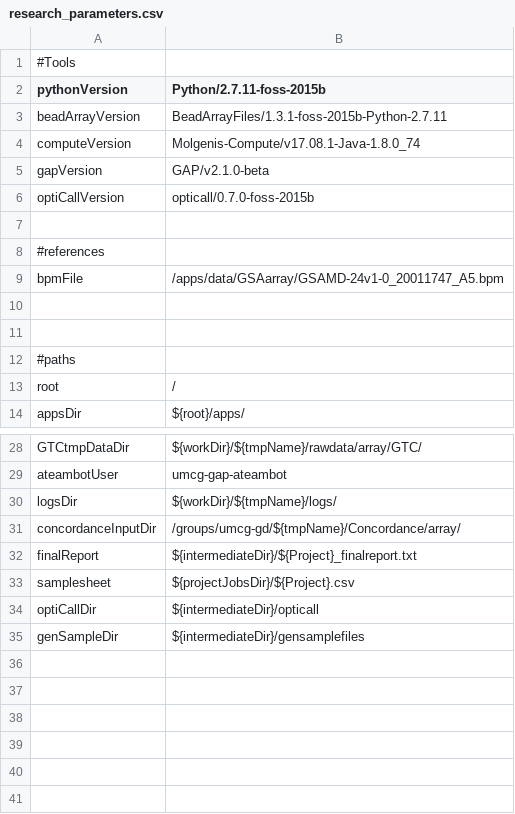
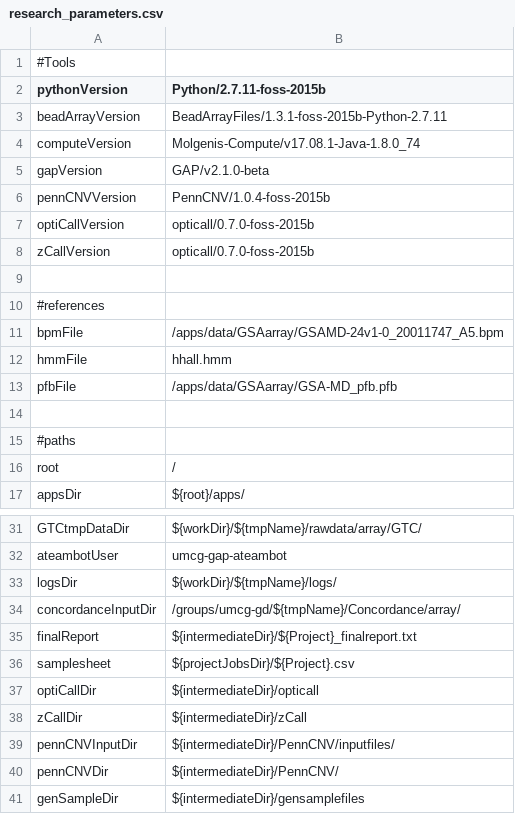
Before and after one commit to molgenis/GAP, a CSV file: research_parameters.csv, drawn as a sheet; only a part is shown, gaps mark what is left out.

```diff
--- a/research_parameters.csv
+++ b/research_parameters.csv
@@ -5,3 +5,5 @@ computeVersion,Molgenis-Compute/v17.08.1-Java-1.8.0_74
 gapVersion,GAP/v2.1.0-beta
+pennCNVVersion,PennCNV/1.0.4-foss-2015b
 optiCallVersion,opticall/0.7.0-foss-2015b
+zCallVersion,opticall/0.7.0-foss-2015b
 
@@ -9,3 +11,4 @@ optiCallVersion,opticall/0.7.0-foss-2015b
 bpmFile,/apps/data/GSAarray/GSAMD-24v1-0_20011747_A5.bpm
-
+hmmFile,hhall.hmm
+pfbFile,/apps/data/GSAarray/GSA-MD_pfb.pfb
 
@@ -34,2 +37,5 @@ samplesheet,${projectJobsDir}/${Project}.csv
 optiCallDir,${intermediateDir}/opticall
+zCallDir,${intermediateDir}/zCall
+pennCNVInputDir,${intermediateDir}/PennCNV/inputfiles/
+pennCNVDir,${intermediateDir}/PennCNV/
 genSampleDir,${intermediateDir}/gensamplefiles
```
Also changed, not shown: research_workflow.csv, 11 other files.
